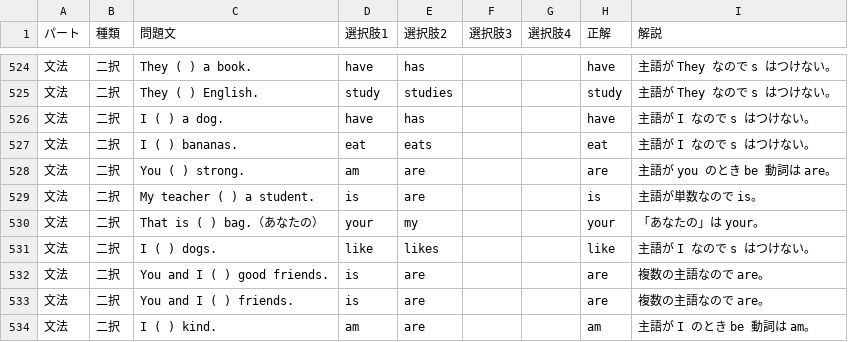
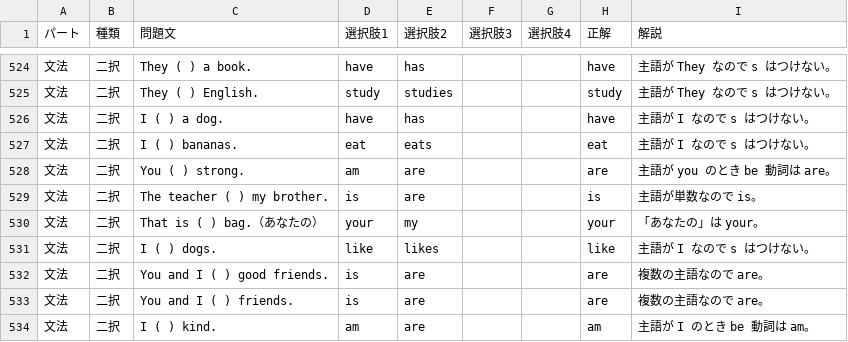
Before and after one commit to Uemura17chu/Tango-test, a CSV file: homework.csv, drawn as a sheet; only a part is shown, gaps mark what is left out.

Commit message:
Add files via upload

```diff
--- a/homework.csv
+++ b/homework.csv
@@ -528,3 +528,3 @@
 文法,二択,You ( ) strong.,am,are,,,are,主語が you のとき be 動詞は are。
-文法,二択,My teacher ( ) a student.,is,are,,,is,主語が単数なので is。
+文法,二択,The teacher ( ) my brother.,is,are,,,is,主語が単数なので is。
 文法,二択,That is ( ) bag.（あなたの）,your,my,,,your,「あなたの」は your。
```
